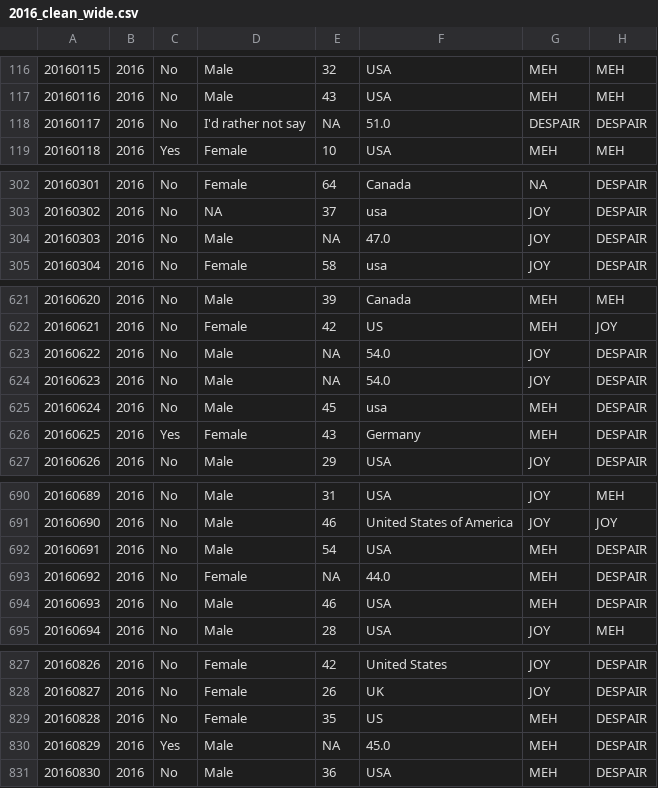
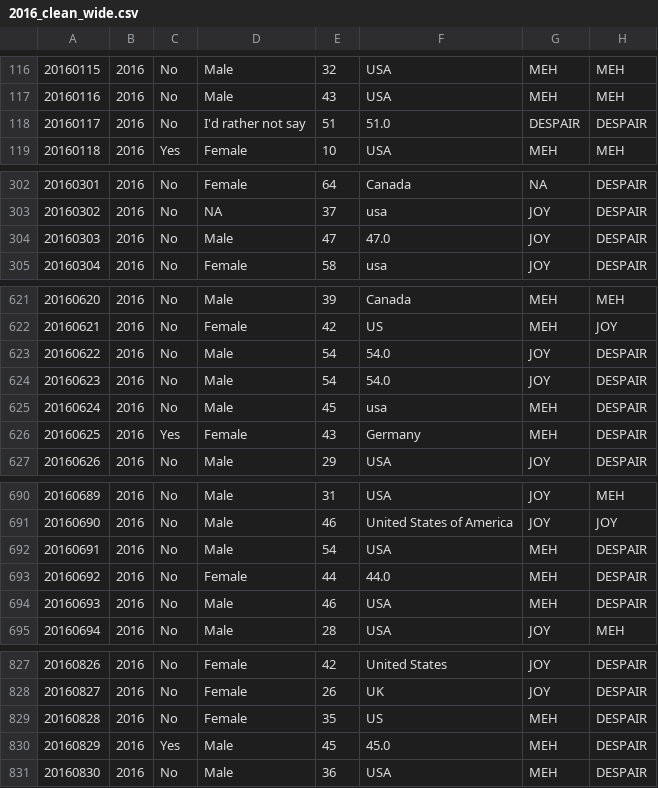
Before and after one commit to npscience/dirty_data_codeclan_project_NaomiPenfold, a CSV file: Halloween_candy_data/clean_data/2016_clean_wide.csv, drawn as a sheet; only a part is shown, gaps mark what is left out; the diff covers the shown part only; the diff names each change by its address in the sheet, - before the commit and + after, or states it on an @@ line.

Commit message:
finish cleaning country script
TODO: still to copy this into cleaning.R

```diff
--- a/Halloween_candy_data/clean_data/2016_clean_wide.csv
+++ b/Halloween_candy_data/clean_data/2016_clean_wide.csv
-E118: NA
+E118: 51
-E304: NA
+E304: 47
-E623:E624: NA
+E623:E624: 54
-E693: NA
+E693: 44
-E830: NA
+E830: 45
```
Also changed, not shown: 1 edited cell elsewhere in this file, Halloween_candy_data/clean_data/2017_clean_wide.csv, 3 other files.
